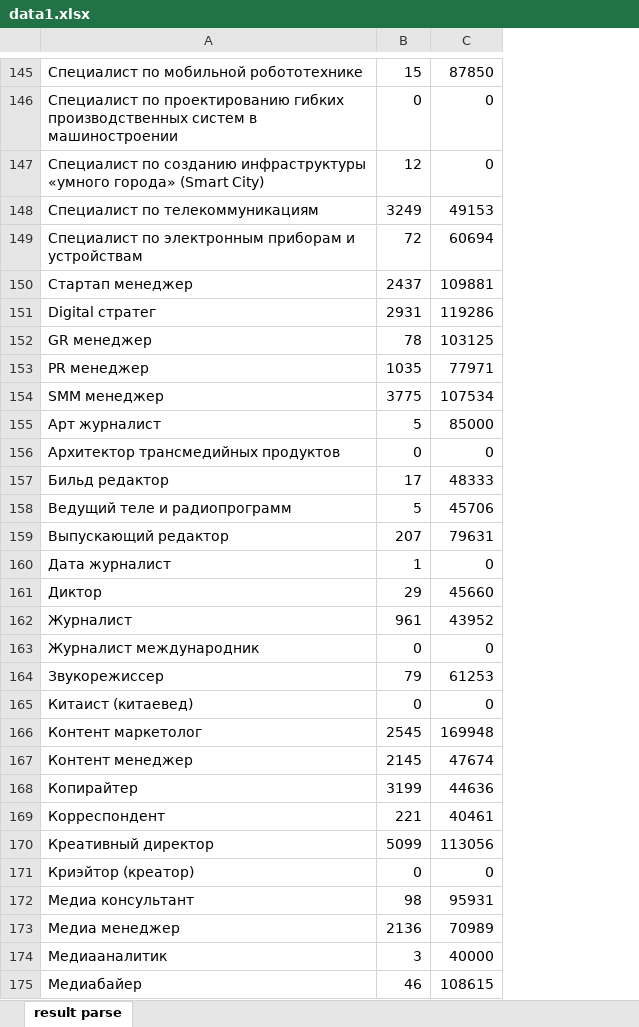
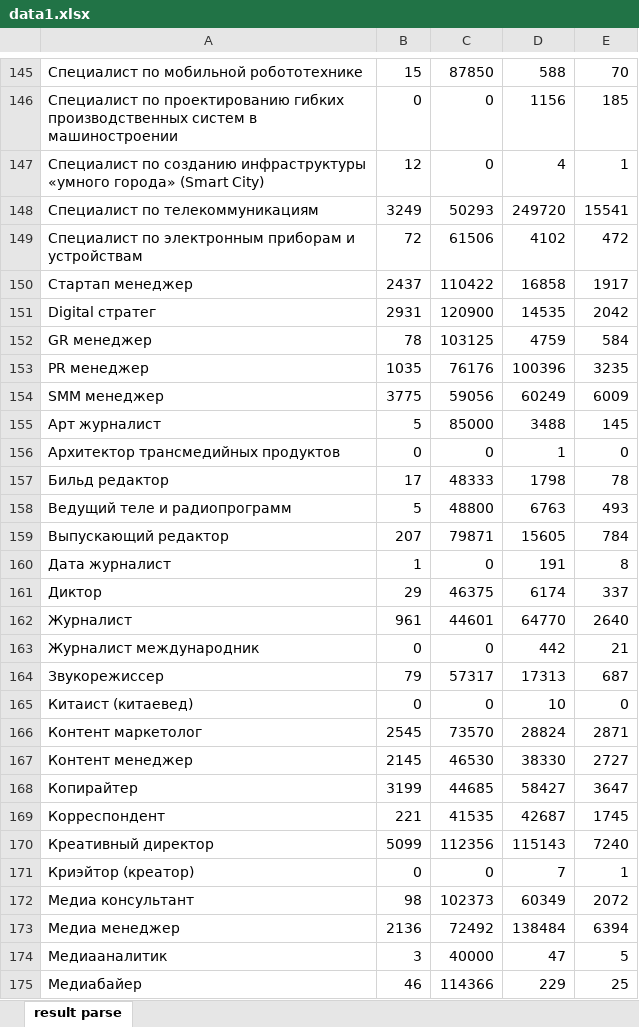
Before and after one commit to sergaik-web/parser, an Excel workbook: data1.xlsx, sheet result parse, drawn as a sheet; only a part is shown, gaps mark what is left out; values as stored, in another font and other column widths than the file's, no borders; the diff covers the shown part only; the diff names each change by its address in the sheet, - before the commit and + after, or states it on an @@ line.

```diff
--- a/data1.xlsx (sheet result parse)
+++ b/data1.xlsx (sheet result parse)
+column D, rows 145-175: 588 | 1156 | 4 | 249720 | 4102 | 16858 | 14535 | 4759 | 100396 | 60249 | 3488 | 1 | 1798 | 6763 | 15605 | 191 | 6174 | 64770 | 442 | 17313 | 10 | 28824 | 38330 | 58427 | 42687 | 115143 | 7 | 60349 | 138484 | 47 | 229
+column E, rows 145-175: 70 | 185 | 1 | 15541 | 472 | 1917 | 2042 | 584 | 3235 | 6009 | 145 | 0 | 78 | 493 | 784 | 8 | 337 | 2640 | 21 | 687 | 0 | 2871 | 2727 | 3647 | 1745 | 7240 | 1 | 2072 | 6394 | 5 | 25
-C148: 49153
+C148: 50293
-C149: 60694
+C149: 61506
-C150: 109881
+C150: 110422
-C151: 119286
+C151: 120900
-C153: 77971
+C153: 76176
-C154: 107534
+C154: 59056
-C158: 45706
+C158: 48800
-C159: 79631
+C159: 79871
-C161: 45660
+C161: 46375
-C162: 43952
+C162: 44601
-C164: 61253
+C164: 57317
-C166: 169948
+C166: 73570
-C167: 47674
+C167: 46530
-C168: 44636
+C168: 44685
-C169: 40461
+C169: 41535
-C170: 113056
+C170: 112356
-C172: 95931
+C172: 102373
-C173: 70989
+C173: 72492
-C175: 108615
+C175: 114366
```
Also changed, not shown: 505 edited cells elsewhere in this sheet, data.xlsx, 3 other files.
